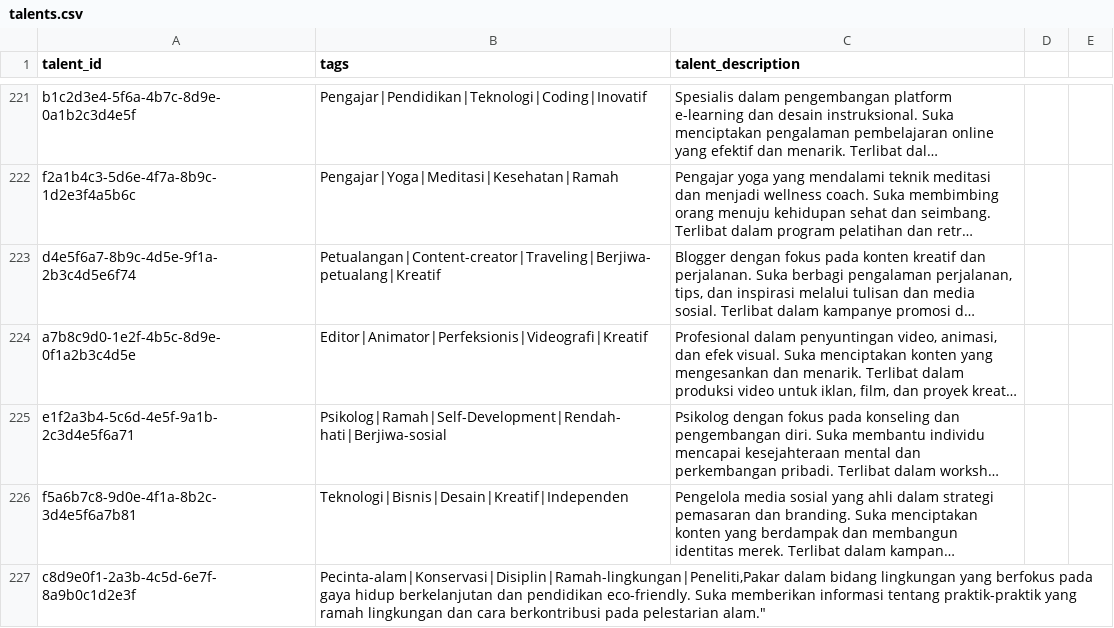
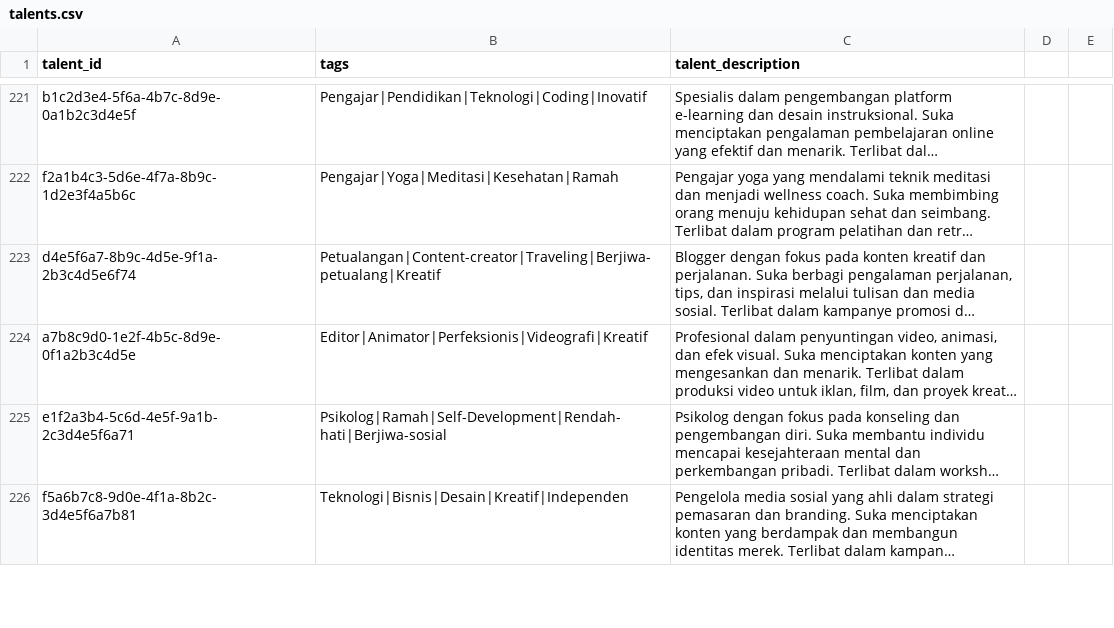
Before and after one commit to heptavators/dataset-tags, a CSV file: talents.csv, drawn as a sheet; only a part is shown, gaps mark what is left out; long unchanged cells end in …; removed rows and columns are numbered as before the commit, all else as after; the diff covers the shown part only; the diff names each change by its address in the sheet, - before the commit and + after, or states it on an @@ line.

Commit message:
fix: talents.csv format

```diff
--- a/talents.csv
+++ b/talents.csv
-row 227: c8d9e0f1-2a3b-4c5d-6e7f-8a9b0c1d2e3f | Pecinta-alam|Konservasi|Disiplin|Ramah-lingkungan|Peneliti,Pakar dalam bidang lingkungan yang berfokus pada gaya hidup berkelanjutan dan pendidikan eco-friendly. Suka memberikan informasi tentang praktik-praktik yang ramah lingkungan dan cara berkontribusi pada pelestarian alam."
```
Also changed, not shown: 1 added row and 5 edited cells elsewhere in this file.
